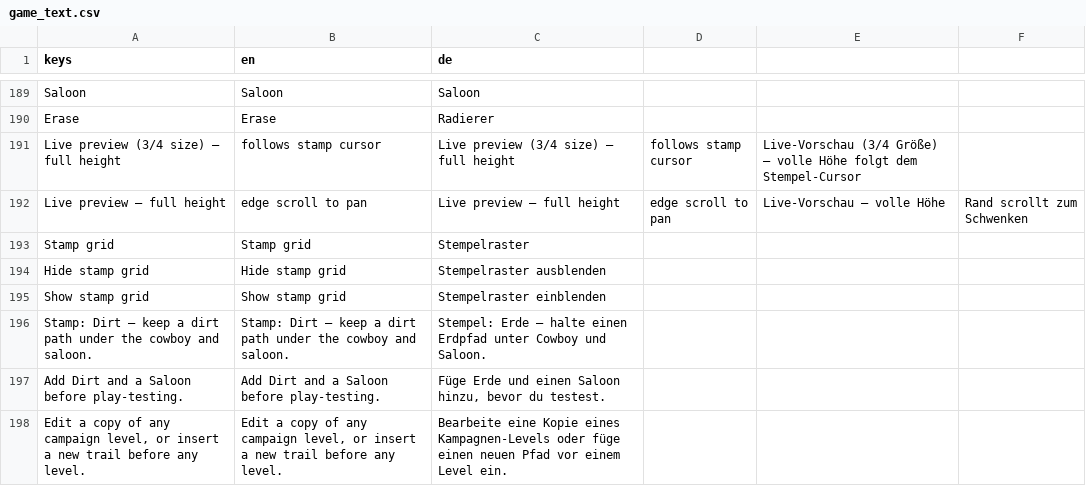
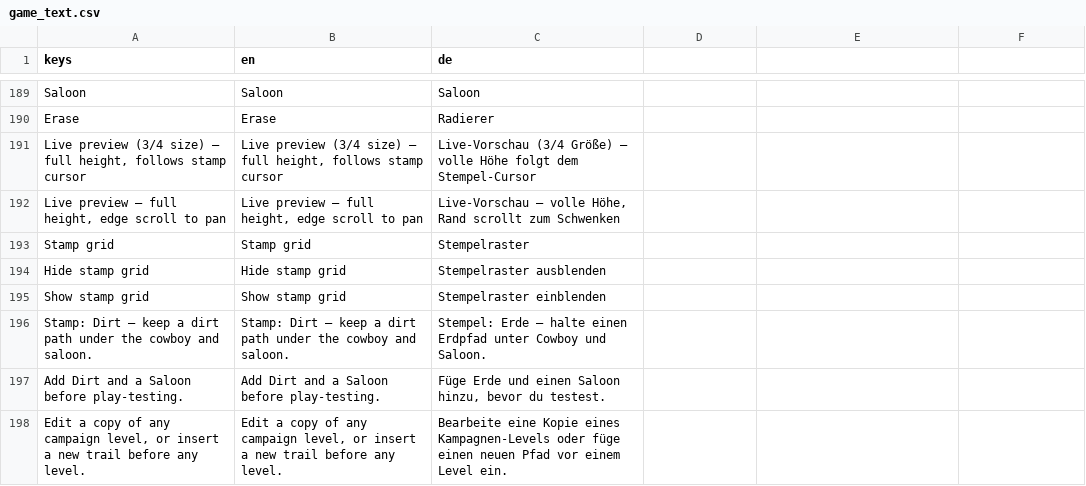
Before and after one commit to stefanObs/first-2d-jump-and-run, a CSV file: assets/i18n/game_text.csv, drawn as a sheet; only a part is shown, gaps mark what is left out.

Commit message:
Fix known test failures and cover bull/ninja workshop stamps
- Quote two i18n CSV rows whose unescaped commas broke the parser, so the
  translation editor loads its rows again.
- Correct the slope-dirt test to match the README-endorsed design (earth fills
  under the crust via the underfill wedge); it now flags dirt painted ABOVE the
  crust instead of the impossible always-fail below-crust check.
- Migrate v3 surface props onto the single trail row (share it with dirt)
  instead of one row above.
- Extend the workshop stamp-catalog test to guarantee the bull and ninja
  enemy stamps are in the palette, valid, and spawn from the builder.

```diff
--- a/assets/i18n/game_text.csv
+++ b/assets/i18n/game_text.csv
@@ -190,4 +190,4 @@ Saloon,Saloon,Saloon
 Erase,Erase,Radierer
-Live preview (3/4 size) — full height, follows stamp cursor,Live preview (3/4 size) — full height, follows stamp cursor,Live-Vorschau (3/4 Größe) — volle Höhe folgt dem Stempel-Cursor
-Live preview — full height, edge scroll to pan,Live preview — full height, edge scroll to pan,Live-Vorschau — volle Höhe, Rand scrollt zum Schwenken
+"Live preview (3/4 size) — full height, follows stamp cursor","Live preview (3/4 size) — full height, follows stamp cursor",Live-Vorschau (3/4 Größe) — volle Höhe folgt dem Stempel-Cursor
+"Live preview — full height, edge scroll to pan","Live preview — full height, edge scroll to pan","Live-Vorschau — volle Höhe, Rand scrollt zum Schwenken"
 Stamp grid,Stamp grid,Stempelraster
```
Also changed, not shown: 2 other files.
